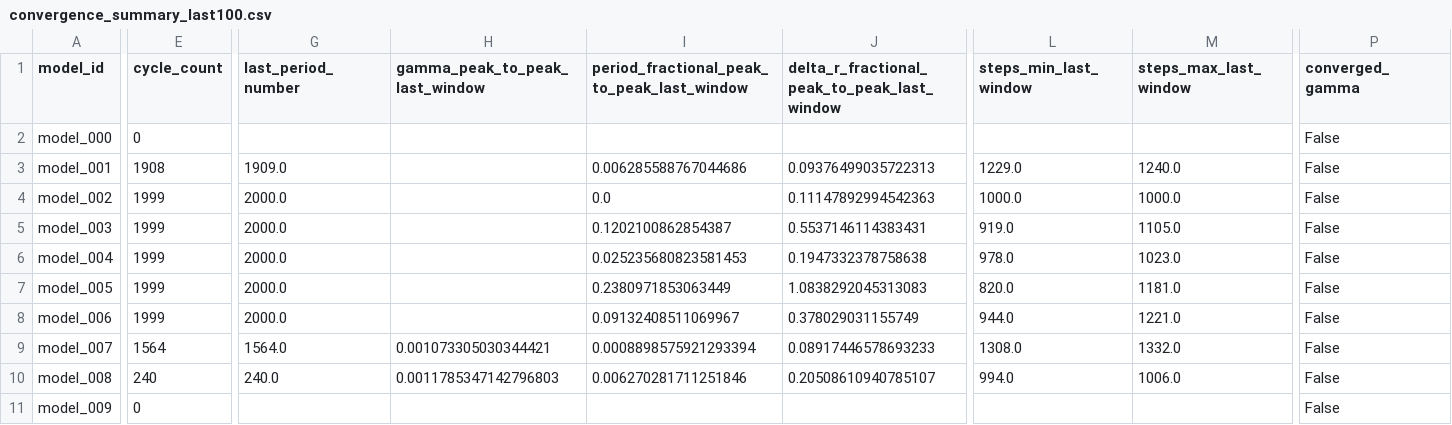
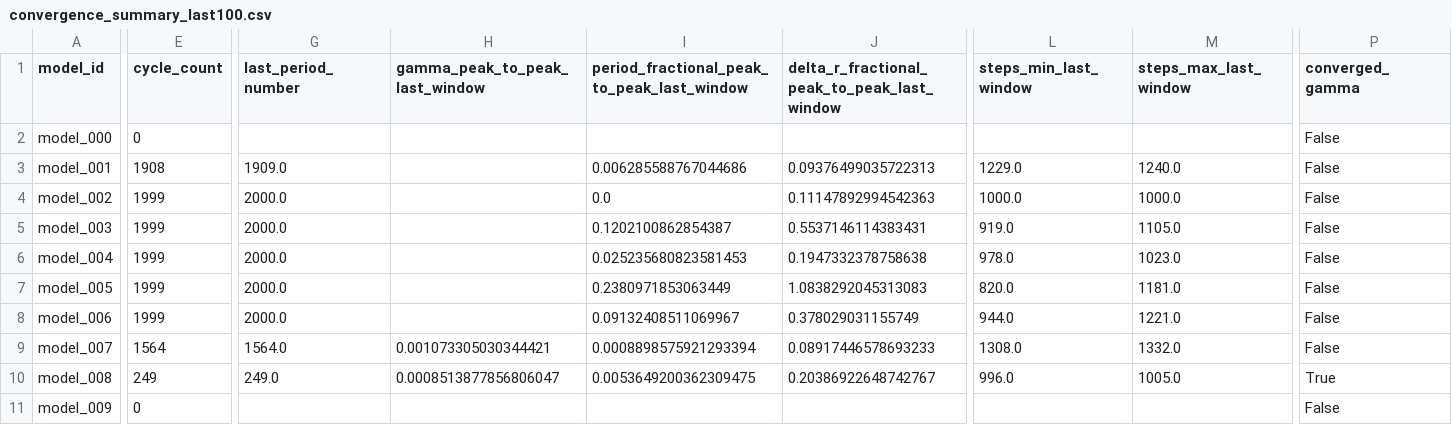
Before and after one commit to earlbellinger/kappa, a CSV file: site/metadata/convergence_summary_last100.csv, drawn as a sheet; only a part is shown, gaps mark what is left out; the diff names each change by its address in the sheet, - before the commit and + after, or states it on an @@ line.

Commit message:
Refresh batch status snapshot

```diff
--- a/site/metadata/convergence_summary_last100.csv
+++ b/site/metadata/convergence_summary_last100.csv
-E10 (cycle_count): 240
+E10 (cycle_count): 249
-G10 (last_period_number): 240.0
+G10 (last_period_number): 249.0
-H10 (gamma_peak_to_peak_last_window): 0.0011785347142796803
+H10 (gamma_peak_to_peak_last_window): 0.0008513877856806047
-I10: 0.006270281711251846
+I10: 0.0053649200362309475
-J10: 0.20508610940785107
+J10: 0.20386922648742767
-L10 (steps_min_last_window): 994.0
+L10 (steps_min_last_window): 996.0
-M10 (steps_max_last_window): 1006.0
+M10 (steps_max_last_window): 1005.0
-P10 (converged_gamma): False
+P10 (converged_gamma): True
```
Also changed, not shown: 7 other files.
